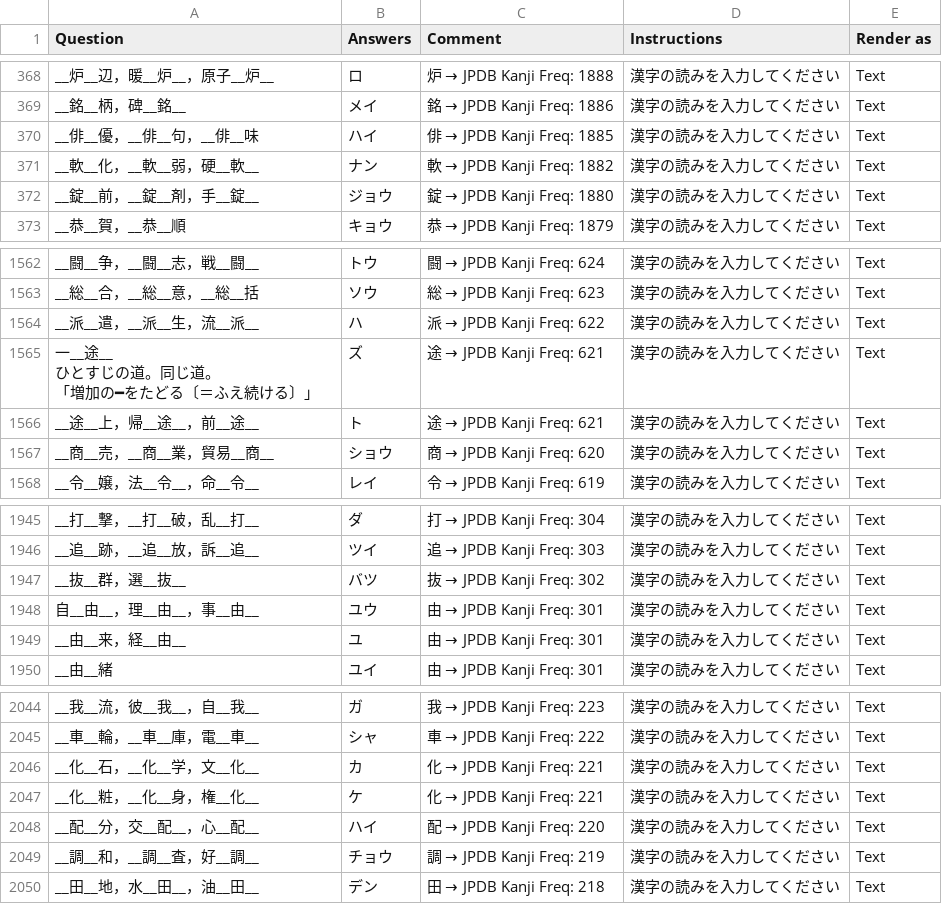
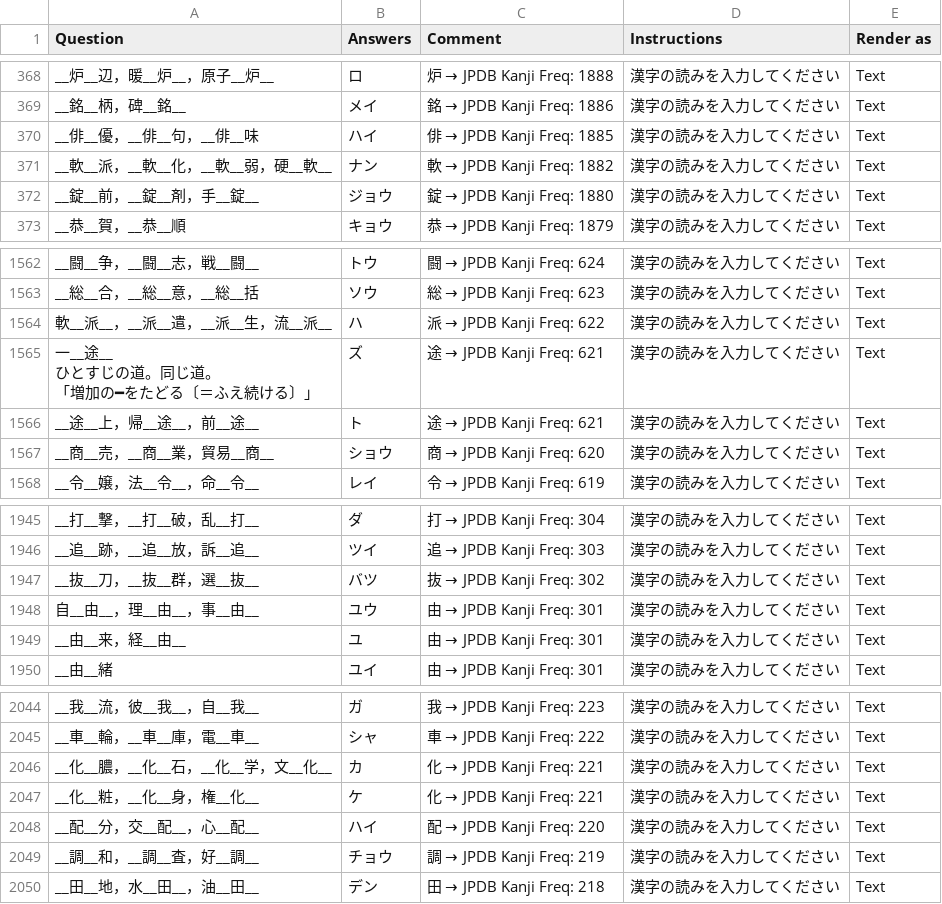
Before and after one commit to SalwynnJP/YomitanQuest, a CSV file: decks/常・音.csv, drawn as a sheet; only a part is shown, gaps mark what is left out.

Commit message:
Update entries in 常・音.csv

```diff
--- a/decks/常・音.csv
+++ b/decks/常・音.csv
@@ -375,3 +375,3 @@ __銘__柄，碑__銘__,メイ,銘 → JPDB Kanji Freq: 1886,漢字の読みを
 __俳__優，__俳__句，__俳__味,ハイ,俳 → JPDB Kanji Freq: 1885,漢字の読みを入力してください,Text
-__軟__化，__軟__弱，硬__軟__,ナン,軟 → JPDB Kanji Freq: 1882,漢字の読みを入力してください,Text
+__軟__派，__軟__化，__軟__弱，硬__軟__,ナン,軟 → JPDB Kanji Freq: 1882,漢字の読みを入力してください,Text
 __錠__前，__錠__剤，手__錠__,ジョウ,錠 → JPDB Kanji Freq: 1880,漢字の読みを入力してください,Text
@@ -1633,3 +1633,3 @@ __闘__争，__闘__志，戦__闘__,トウ,闘 → JPDB Kanji Freq: 624,漢字
 __総__合，__総__意，__総__括,ソウ,総 → JPDB Kanji Freq: 623,漢字の読みを入力してください,Text
-__派__遣，__派__生，流__派__,ハ,派 → JPDB Kanji Freq: 622,漢字の読みを入力してください,Text
+軟__派__，__派__遣，__派__生，流__派__,ハ,派 → JPDB Kanji Freq: 622,漢字の読みを入力してください,Text
 "一__途__
@@ -2034,3 +2034,3 @@ __打__撃，__打__破，乱__打__,ダ,打 → JPDB Kanji Freq: 304,漢字の
 __追__跡，__追__放，訴__追__,ツイ,追 → JPDB Kanji Freq: 303,漢字の読みを入力してください,Text
-__抜__群，選__抜__,バツ,抜 → JPDB Kanji Freq: 302,漢字の読みを入力してください,Text
+__抜__刀，__抜__群，選__抜__,バツ,抜 → JPDB Kanji Freq: 302,漢字の読みを入力してください,Text
 自__由__，理__由__，事__由__,ユウ,由 → JPDB Kanji Freq: 301,漢字の読みを入力してください,Text
@@ -2137,3 +2137,3 @@ __我__流，彼__我__，自__我__,ガ,我 → JPDB Kanji Freq: 223,漢字の
 __車__輪，__車__庫，電__車__,シャ,車 → JPDB Kanji Freq: 222,漢字の読みを入力してください,Text
-__化__石，__化__学，文__化__,カ,化 → JPDB Kanji Freq: 221,漢字の読みを入力してください,Text
+__化__膿，__化__石，__化__学，文__化__,カ,化 → JPDB Kanji Freq: 221,漢字の読みを入力してください,Text
 __化__粧，__化__身，権__化__,ケ,化 → JPDB Kanji Freq: 221,漢字の読みを入力してください,Text
```
